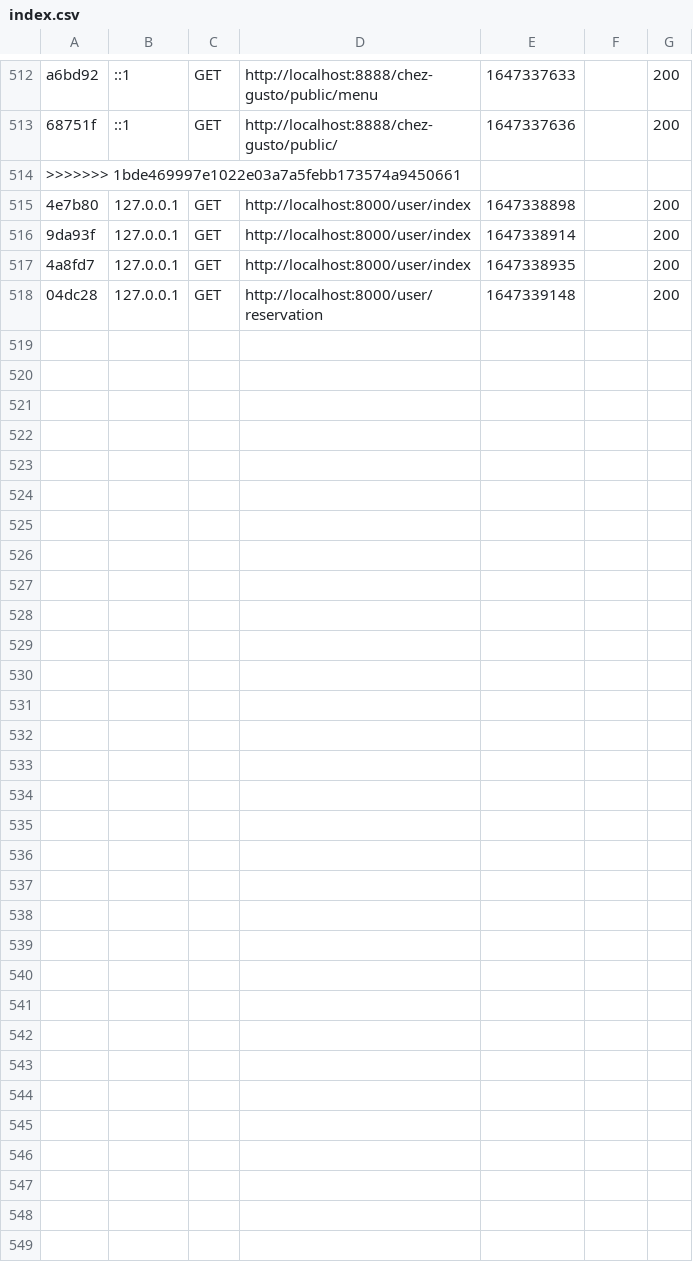
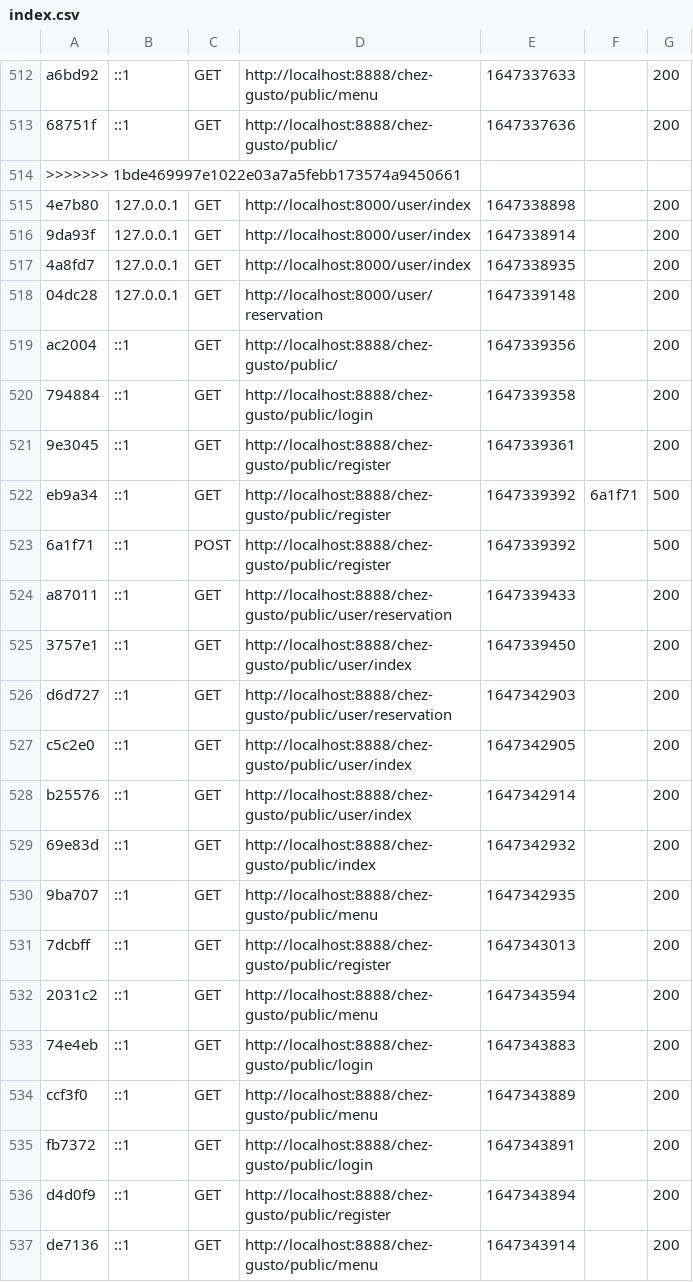
Before and after one commit to ProjetSymfony1/Projet, a CSV file: var/cache/dev/profiler/index.csv, drawn as a sheet; only a part is shown, gaps mark what is left out; the diff names each change by its address in the sheet, - before the commit and + after, or states it on an @@ line.

```diff
--- a/var/cache/dev/profiler/index.csv
+++ b/var/cache/dev/profiler/index.csv
+row 519: ac2004 | ::1 | GET | http://localhost:8888/chez-gusto/public/ | 1647339356 |  | 200
+row 520: 794884 | ::1 | GET | http://localhost:8888/chez-gusto/public/login | 1647339358 |  | 200
+row 521: 9e3045 | ::1 | GET | http://localhost:8888/chez-gusto/public/register | 1647339361 |  | 200
+row 522: eb9a34 | ::1 | GET | http://localhost:8888/chez-gusto/public/register | 1647339392 | 6a1f71 | 500
+row 523: 6a1f71 | ::1 | POST | http://localhost:8888/chez-gusto/public/register | 1647339392 |  | 500
+row 524: a87011 | ::1 | GET | http://localhost:8888/chez-gusto/public/user/reservation | 1647339433 |  | 200
+row 525: 3757e1 | ::1 | GET | http://localhost:8888/chez-gusto/public/user/index | 1647339450 |  | 200
+row 526: d6d727 | ::1 | GET | http://localhost:8888/chez-gusto/public/user/reservation | 1647342903 |  | 200
+row 527: c5c2e0 | ::1 | GET | http://localhost:8888/chez-gusto/public/user/index | 1647342905 |  | 200
+row 528: b25576 | ::1 | GET | http://localhost:8888/chez-gusto/public/user/index | 1647342914 |  | 200
+row 529: 69e83d | ::1 | GET | http://localhost:8888/chez-gusto/public/index | 1647342932 |  | 200
+row 530: 9ba707 | ::1 | GET | http://localhost:8888/chez-gusto/public/menu | 1647342935 |  | 200
+row 531: 7dcbff | ::1 | GET | http://localhost:8888/chez-gusto/public/register | 1647343013 |  | 200
+row 532: 2031c2 | ::1 | GET | http://localhost:8888/chez-gusto/public/menu | 1647343594 |  | 200
+row 533: 74e4eb | ::1 | GET | http://localhost:8888/chez-gusto/public/login | 1647343883 |  | 200
+row 534: ccf3f0 | ::1 | GET | http://localhost:8888/chez-gusto/public/menu | 1647343889 |  | 200
+row 535: fb7372 | ::1 | GET | http://localhost:8888/chez-gusto/public/login | 1647343891 |  | 200
+row 536: d4d0f9 | ::1 | GET | http://localhost:8888/chez-gusto/public/register | 1647343894 |  | 200
+row 537: de7136 | ::1 | GET | http://localhost:8888/chez-gusto/public/menu | 1647343914 |  | 200
```
Also changed, not shown: 17 other files.
